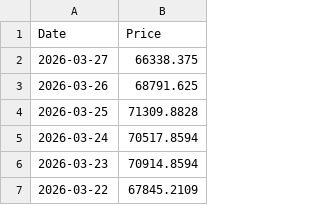
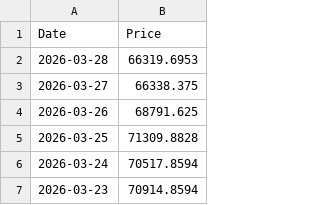
Before and after one commit to r-f1shbot/stockdata, a CSV file: data/prices/BTC.csv, drawn as a sheet; only a part is shown; the shorter side is filled out with more unchanged rows.

```diff
--- a/data/prices/BTC.csv
+++ b/data/prices/BTC.csv
@@ -1,2 +1,3 @@
 Date,Price
+2026-03-28,66319.6953
 2026-03-27,66338.375
```
Also changed, not shown: data/prices/CRO.csv, data/prices/ETH.csv, 4 other files.
